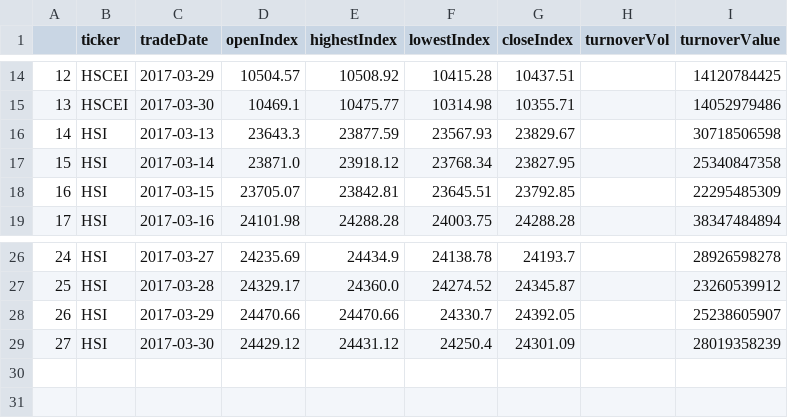
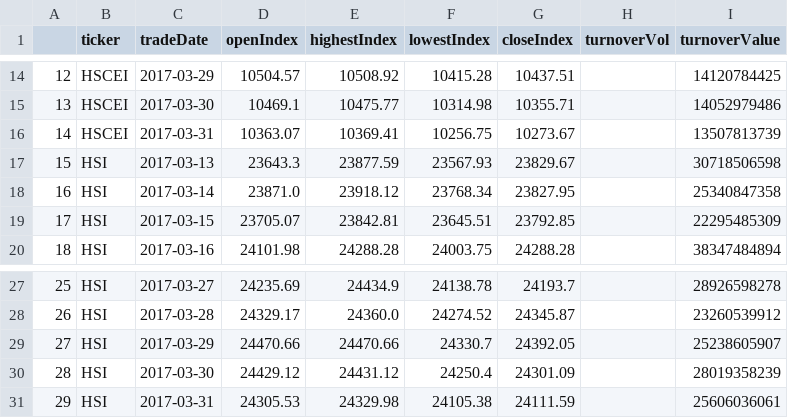
Before and after one commit to sh601857/QuantSamples, a CSV file: HK/HKI.csv, drawn as a sheet; only a part is shown, gaps mark what is left out; addresses are those after the commit; the diff names each change by its address in the sheet, - before the commit and + after, or states it on an @@ line.

```diff
--- a/HK/HKI.csv
+++ b/HK/HKI.csv
+row 16: 14 | HSCEI | 2017-03-31 | 10363.07 | 10369.41 | 10256.75 | 10273.67 |  | 13507813739
@@ column A renumbered between rows 17 and 30 @@
+row 31: 29 | HSI | 2017-03-31 | 24305.53 | 24329.98 | 24105.38 | 24111.59 |  | 25606036061
```
Also changed, not shown: HK/temp.csv, 28 other files.
